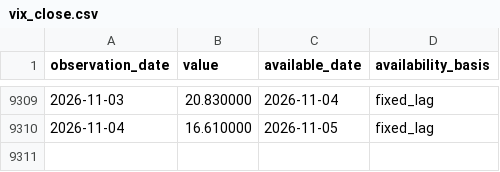
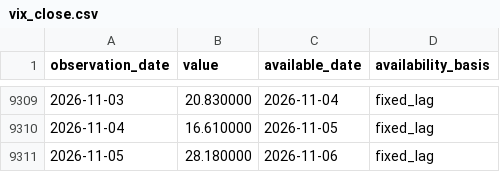
Before and after one commit to lava-chen/macro-regime-quant, a CSV file: data/raw/vix/vix_close.csv, drawn as a sheet; only a part is shown, gaps mark what is left out; the diff names each change by its address in the sheet, - before the commit and + after, or states it on an @@ line.

```diff
--- a/data/raw/vix/vix_close.csv
+++ b/data/raw/vix/vix_close.csv
+row 9311: 2026-11-05 | 28.180000 | 2026-11-06 | fixed_lag
```
Also changed, not shown: data/raw/vix/vix-daily.csv, data/raw/vix/vix-monthly.csv.
